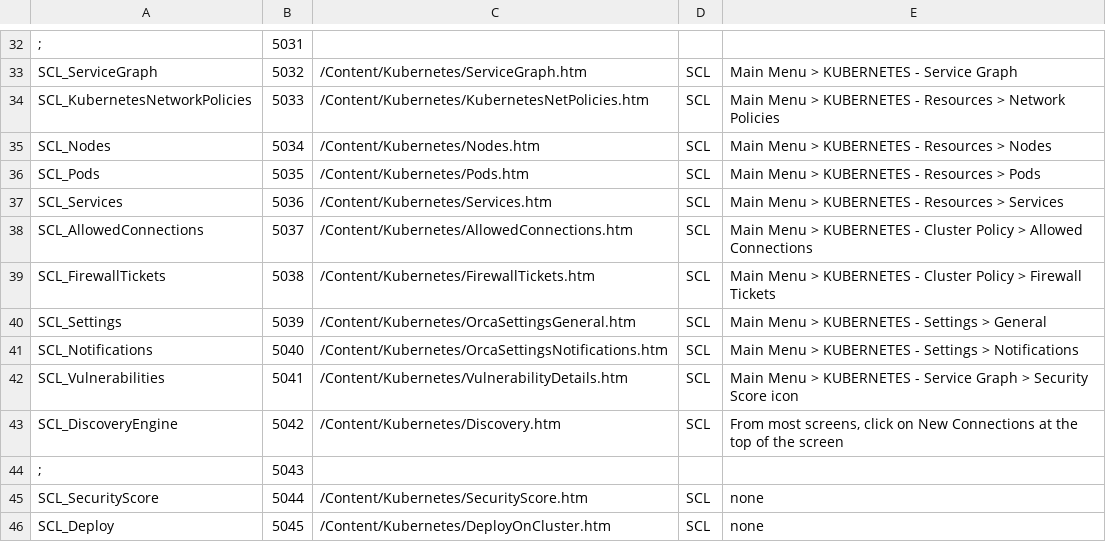
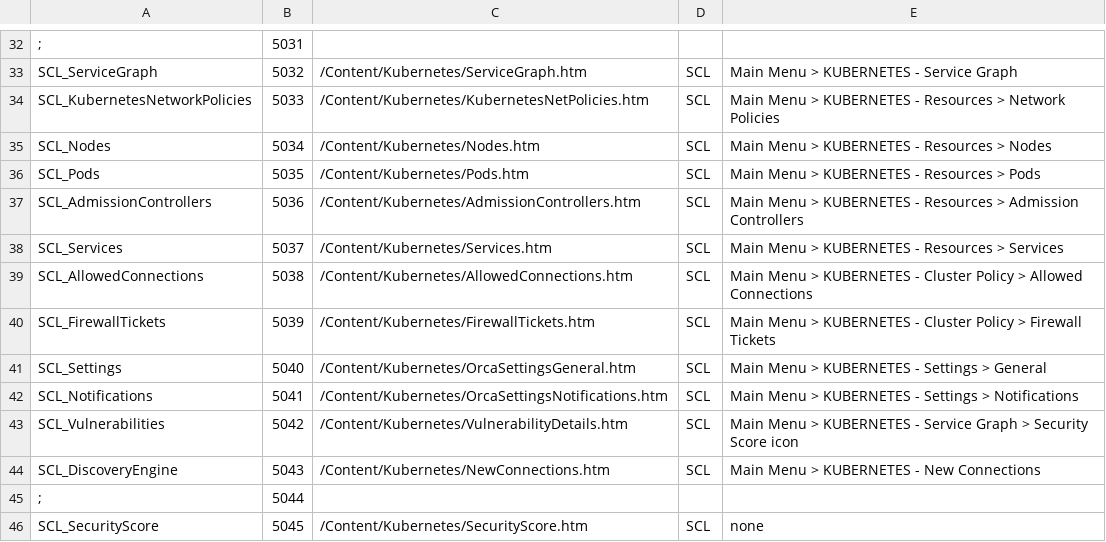
Before and after one commit to Tufin/orca-docs, a CSV file: Project/Advanced/CSH/CloudAlias.csv, drawn as a sheet; only a part is shown, gaps mark what is left out; the diff covers the shown part only.

Commit message:
feature / dev team / Admission controllers, diagrams, new connections

```diff
--- a/Project/Advanced/CSH/CloudAlias.csv
+++ b/Project/Advanced/CSH/CloudAlias.csv
@@ -36,11 +36,11 @@ SCL_Nodes,5034,/Content/Kubernetes/Nodes.htm,SCL,Main Menu > KUBERNETES - Resour
 SCL_Pods,5035,/Content/Kubernetes/Pods.htm,SCL,Main Menu > KUBERNETES - Resources > Pods
-SCL_Services,5036,/Content/Kubernetes/Services.htm,SCL,Main Menu > KUBERNETES - Resources > Services
-SCL_AllowedConnections,5037,/Content/Kubernetes/AllowedConnections.htm,SCL,Main Menu > KUBERNETES - Cluster Policy > Allowed Connections
-SCL_FirewallTickets,5038,/Content/Kubernetes/FirewallTickets.htm,SCL,Main Menu > KUBERNETES - Cluster Policy > Firewall Tickets
-SCL_Settings,5039,/Content/Kubernetes/OrcaSettingsGeneral.htm,SCL,Main Menu > KUBERNETES - Settings > General
-SCL_Notifications,5040,/Content/Kubernetes/OrcaSettingsNotifications.htm,SCL,Main Menu > KUBERNETES - Settings > Notifications
-SCL_Vulnerabilities,5041,/Content/Kubernetes/VulnerabilityDetails.htm,SCL,Main Menu > KUBERNETES - Service Graph > Security Score icon
-SCL_DiscoveryEngine,5042,/Content/Kubernetes/Discovery.htm,SCL,"From most screens, click on New Connections at the top of the screen"
-;,5043,,,
-SCL_SecurityScore,5044,/Content/Kubernetes/SecurityScore.htm,SCL,none
-SCL_Deploy,5045,/Content/Kubernetes/DeployOnCluster.htm,SCL,none
+SCL_AdmissionControllers,5036,/Content/Kubernetes/AdmissionControllers.htm,SCL,Main Menu > KUBERNETES - Resources > Admission Controllers
+SCL_Services,5037,/Content/Kubernetes/Services.htm,SCL,Main Menu > KUBERNETES - Resources > Services
+SCL_AllowedConnections,5038,/Content/Kubernetes/AllowedConnections.htm,SCL,Main Menu > KUBERNETES - Cluster Policy > Allowed Connections
+SCL_FirewallTickets,5039,/Content/Kubernetes/FirewallTickets.htm,SCL,Main Menu > KUBERNETES - Cluster Policy > Firewall Tickets
+SCL_Settings,5040,/Content/Kubernetes/OrcaSettingsGeneral.htm,SCL,Main Menu > KUBERNETES - Settings > General
+SCL_Notifications,5041,/Content/Kubernetes/OrcaSettingsNotifications.htm,SCL,Main Menu > KUBERNETES - Settings > Notifications
+SCL_Vulnerabilities,5042,/Content/Kubernetes/VulnerabilityDetails.htm,SCL,Main Menu > KUBERNETES - Service Graph > Security Score icon
+SCL_DiscoveryEngine,5043,/Content/Kubernetes/NewConnections.htm,SCL,Main Menu > KUBERNETES - New Connections
+;,5044,,,
+SCL_SecurityScore,5045,/Content/Kubernetes/SecurityScore.htm,SCL,none
```
Also changed, not shown: 1 added row and 6 edited cells elsewhere in this file, 40 other files.
